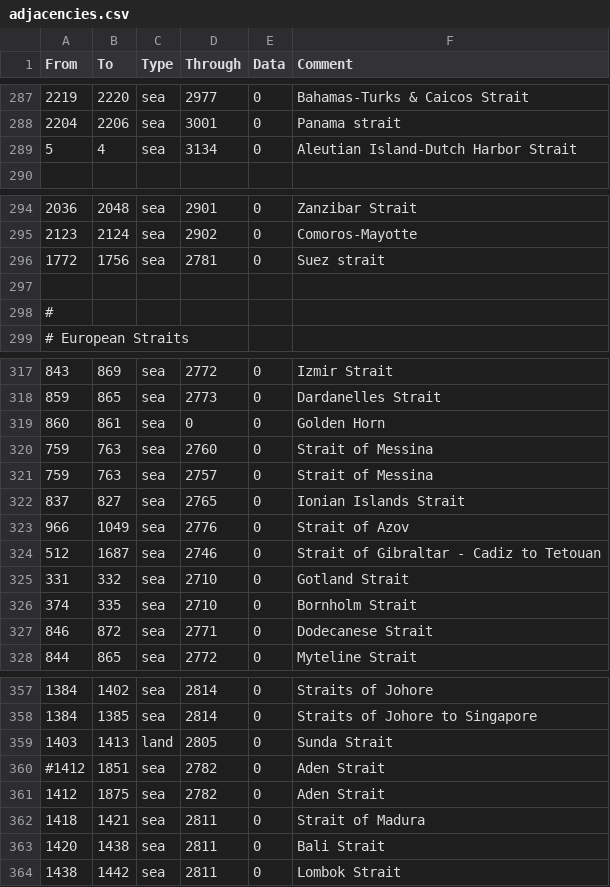
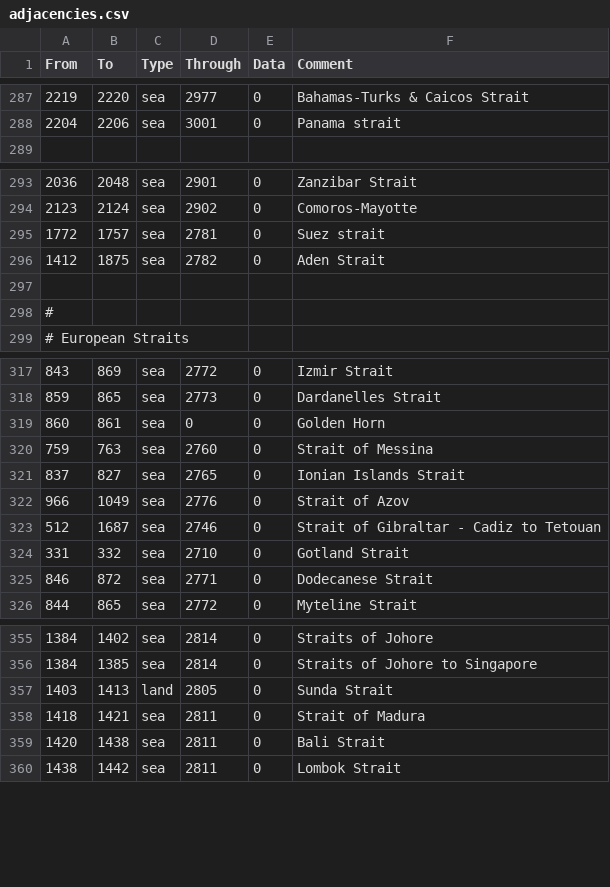
Before and after one commit to Marco-O-Panzer/HFM_MP_Series_Master, a CSV file: HMPS/map/adjacencies.csv, drawn as a sheet; only a part is shown, gaps mark what is left out.

Commit message:
Strait Crossings
Province modifiers for Europe, Africa and the Americas added.

```diff
--- a/HMPS/map/adjacencies.csv
+++ b/HMPS/map/adjacencies.csv
@@ -288,3 +288,2 @@ From;To;Type;Through;Data;Comment
 2204;2206;sea;3001;0;Panama strait
-5;4;sea;3134;0;Aleutian Island-Dutch Harbor Strait
 
@@ -295,3 +294,4 @@ From;To;Type;Through;Data;Comment
 2123;2124;sea;2902;0;Comoros-Mayotte
-1772;1756;sea;2781;0;Suez strait
+1772;1757;sea;2781;0;Suez strait
+1412;1875;sea;2782;0;Aden Strait
 
@@ -320,3 +320,2 @@ From;To;Type;Through;Data;Comment
 759;763;sea;2760;0;Strait of Messina
-759;763;sea;2757;0;Strait of Messina
 837;827;sea;2765;0;Ionian Islands Strait
@@ -325,3 +324,2 @@ From;To;Type;Through;Data;Comment
 331;332;sea;2710;0;Gotland Strait
-374;335;sea;2710;0;Bornholm Strait
 846;872;sea;2771;0;Dodecanese Strait
@@ -359,4 +357,2 @@ From;To;Type;Through;Data;Comment
 1403;1413;land;2805;0;Sunda Strait
-#1412;1851;sea;2782;0;Aden Strait
-1412;1875;sea;2782;0;Aden Strait
 1418;1421;sea;2811;0;Strait of Madura
```
Also changed, not shown: HMPS/localisation/0000_mine.csv, 5 other files.
